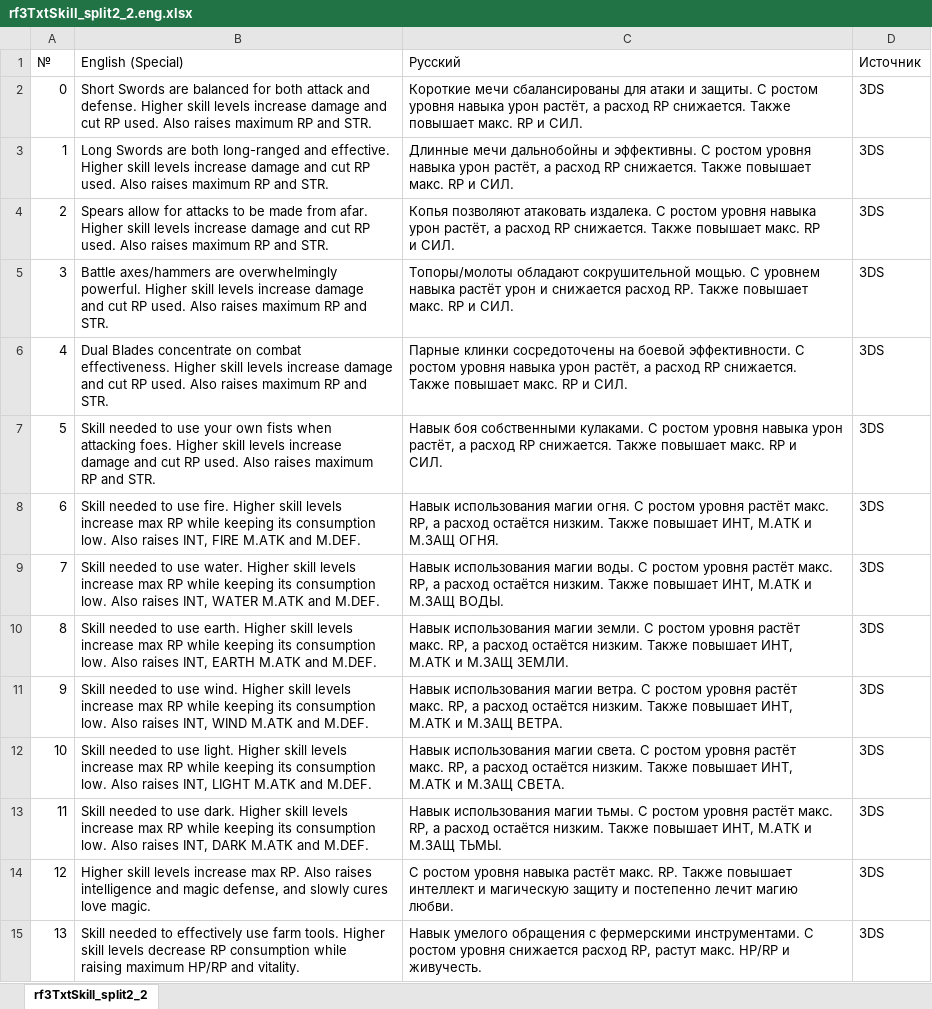
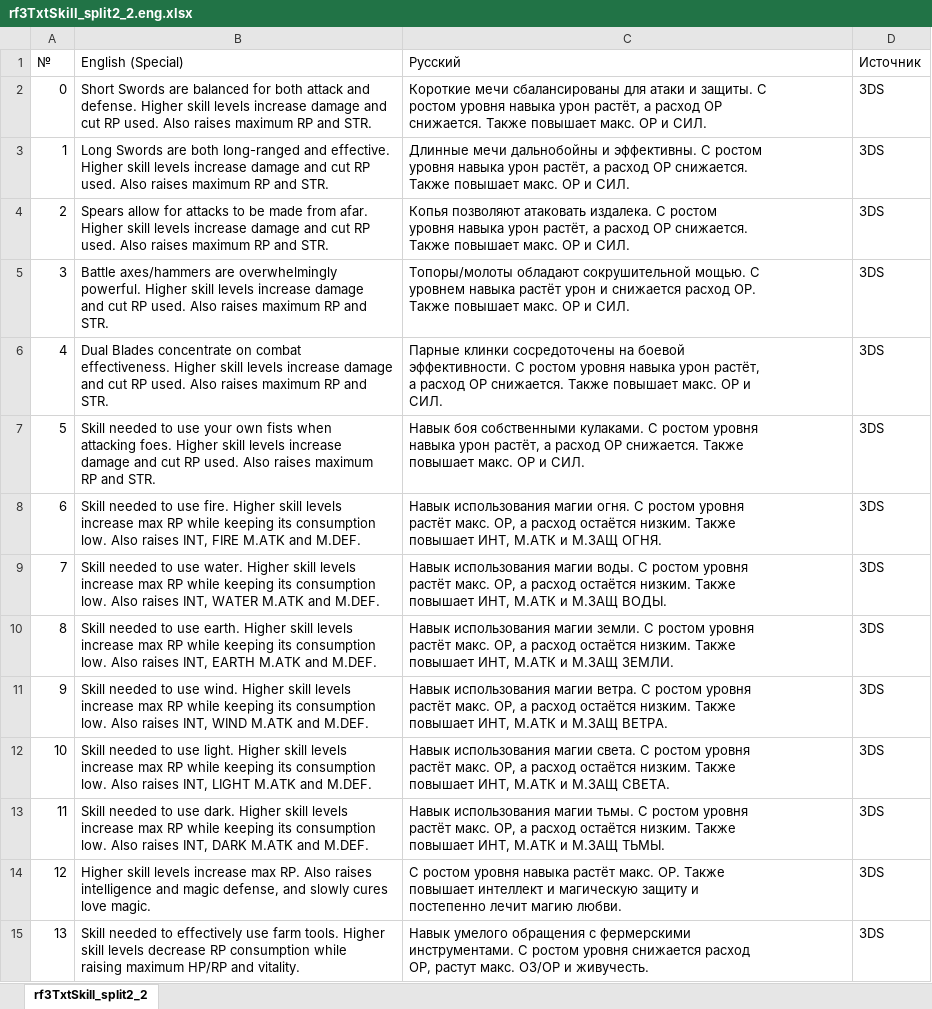
Before and after one commit to GemMaxweLlX/Rf4rusus3ds, an Excel workbook: special/tables/rf3TxtSkill_split2_2.eng.xlsx, sheet rf3TxtSkill_split2_2, drawn as a sheet; only a part is shown; values as stored, in another font and other column widths than the file's, no borders; ↵ is a line break in a cell; the diff covers the shown part only; the diff names each change by its address in the sheet, - before the commit and + after, or states it on an @@ line.

```diff
--- a/special/tables/rf3TxtSkill_split2_2.eng.xlsx (sheet rf3TxtSkill_split2_2)
+++ b/special/tables/rf3TxtSkill_split2_2.eng.xlsx (sheet rf3TxtSkill_split2_2)
-C2 (Русский): …а расход RP снижается. Также ↵ повышает макс. RP и СИЛ.
+C2 (Русский): …а расход ОР ↵ снижается. Также повышает макс. ОР и СИЛ.
-C3 (Русский): …а расход RP снижается. Также повышает ↵ макс. RP и СИЛ.
+C3 (Русский): …а расход ОР снижается. ↵ Также повышает макс. ОР и СИЛ.
-C4 (Русский): …а расход RP снижается. Также повышает макс. RP ↵ и СИЛ.
+C4 (Русский): …а расход ОР снижается. ↵ Также повышает макс. ОР и СИЛ.
-C5 (Русский): …снижается расход RP. Также повышает ↵ макс. RP и СИЛ.
+C5 (Русский): …снижается расход ОР. ↵ Также повышает макс. ОР и СИЛ.
-C6 (Русский): …а расход RP снижается. ↵ Также повышает макс. RP и СИЛ.
+C6 (Русский): …а расход ОР снижается. Также повышает макс. ОР и ↵ СИЛ.
-C7 (Русский): …а расход RP снижается. Также повышает макс. RP и ↵ СИЛ.
+C7 (Русский): …а расход ОР снижается. Также ↵ повышает макс. ОР и СИЛ.
-C8 (Русский): …растёт макс. ↵ RP, а расход…
+C8 (Русский): …растёт макс. ОР, а расход…
-C9 (Русский): …растёт макс. ↵ RP, а расход…
+C9 (Русский): …растёт макс. ОР, а расход…
-C10 (Русский): …растёт ↵ макс. RP, а расход…
+C10 (Русский): …растёт макс. ОР, а расход…
-C11 (Русский): …растёт ↵ макс. RP, а расход…
+C11 (Русский): …растёт макс. ОР, а расход…
-C12 (Русский): …растёт ↵ макс. RP, а расход…
+C12 (Русский): …растёт макс. ОР, а расход…
-C13 (Русский): …растёт макс. ↵ RP, а расход…
+C13 (Русский): …растёт макс. ОР, а расход…
-C14 (Русский): …растёт макс. RP. Также повышает…
+C14 (Русский): …растёт макс. ОР. Также ↵ повышает…
-C15 (Русский): …снижается расход RP, растут макс. HP/RP и ↵ живучесть.
+C15 (Русский): …снижается расход ↵ ОР, растут макс. ОЗ/ОР и живучесть.
```
Also changed, not shown: 26 edited cells elsewhere in this sheet, special/tables/rf3TxtItem_split2_2.eng.xlsx, special/tables/rf3TxtMenuCommon_split1_1.eng.xlsx, 33 other files.
